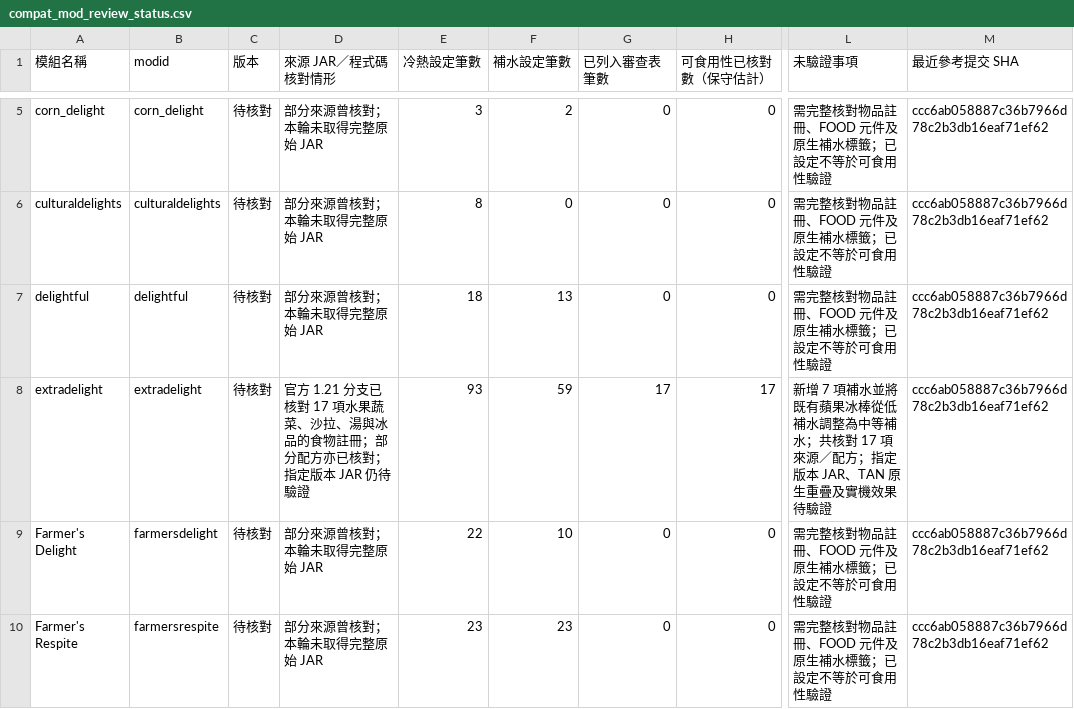
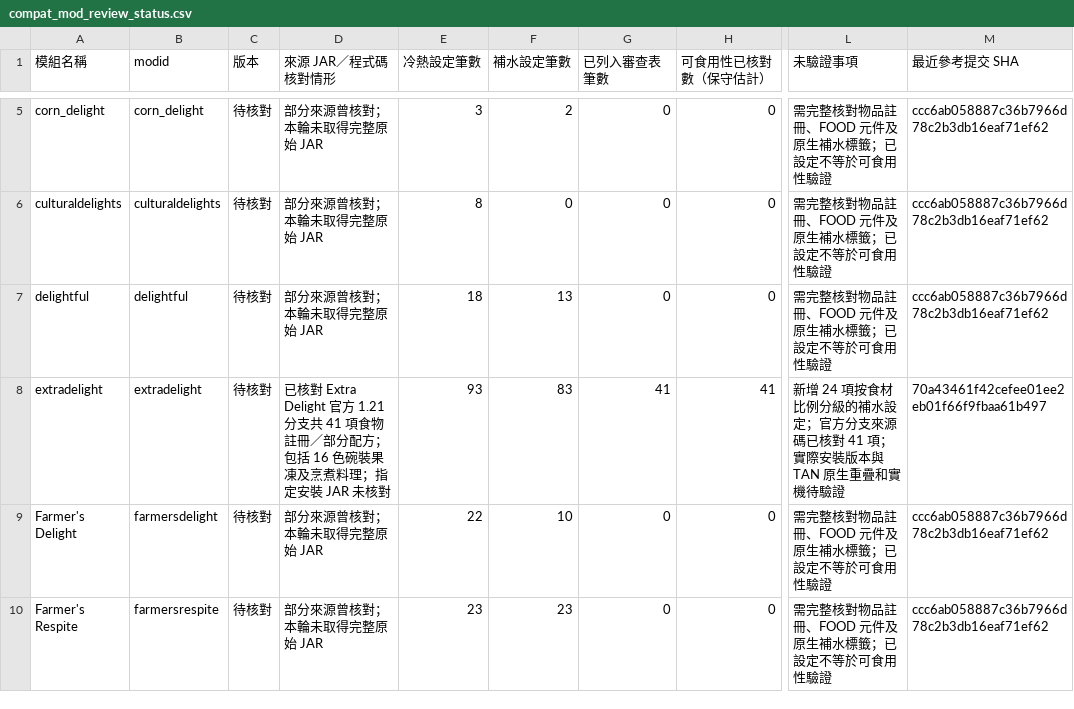
Before and after one commit to ItoHime0605/FoodTemperatureCompat, a CSV file: compatibility/compat_mod_review_status.csv, drawn as a sheet; only a part is shown, gaps mark what is left out; the diff names each change by its address in the sheet, - before the commit and + after, or states it on an @@ line.

Commit message:
Update Extra Delight ledger for 24 new source-verified hydration foods

```diff
--- a/compatibility/compat_mod_review_status.csv
+++ b/compatibility/compat_mod_review_status.csv
-D8 (來源 JAR／程式碼核對情形): 官方 1.21 分支已核對 17 項水果蔬菜、沙拉、湯與冰品的食物註冊；部分配方亦已核對；指定版本 JAR 仍待驗證
+D8 (來源 JAR／程式碼核對情形): 已核對 Extra Delight 官方 1.21 分支共 41 項食物註冊／部分配方；包括 16 色碗裝果凍及烹煮料理；指定安裝 JAR 未核對
-F8 (補水設定筆數): 59
+F8 (補水設定筆數): 83
-G8 (已列入審查表筆數): 17
+G8 (已列入審查表筆數): 41
-H8 (可食用性已核對數（保守估計）): 17
+H8 (可食用性已核對數（保守估計）): 41
-L8 (未驗證事項): 新增 7 項補水並將既有蘋果冰棒從低補水調整為中等補水；共核對 17 項來源／配方；指定版本 JAR、TAN 原生重疊及實機效果待驗證
+L8 (未驗證事項): 新增 24 項按食材比例分級的補水設定；官方分支來源碼已核對 41 項；實際安裝版本與 TAN 原生重疊和實機待驗證
-M8 (最近參考提交 SHA): ccc6ab058887c36b7966d78c2b3db16eaf71ef62
+M8 (最近參考提交 SHA): 70a43461f42cefee01ee2eb01f66f9fbaa61b497
```
